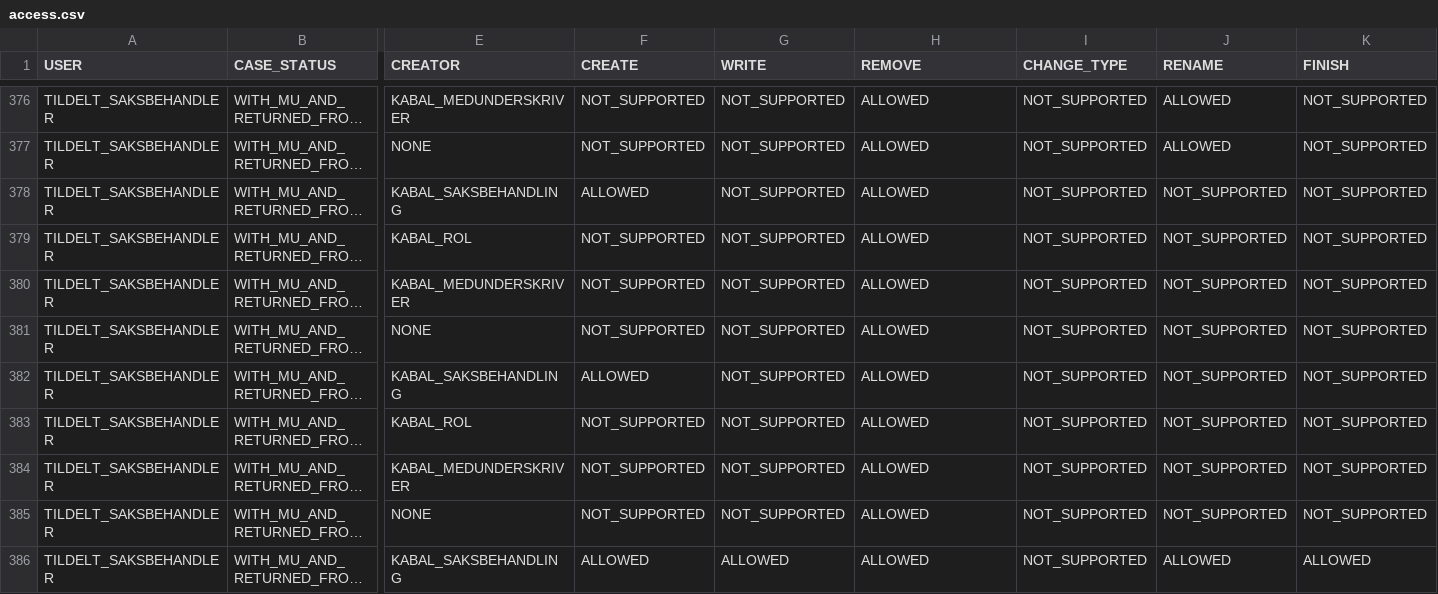
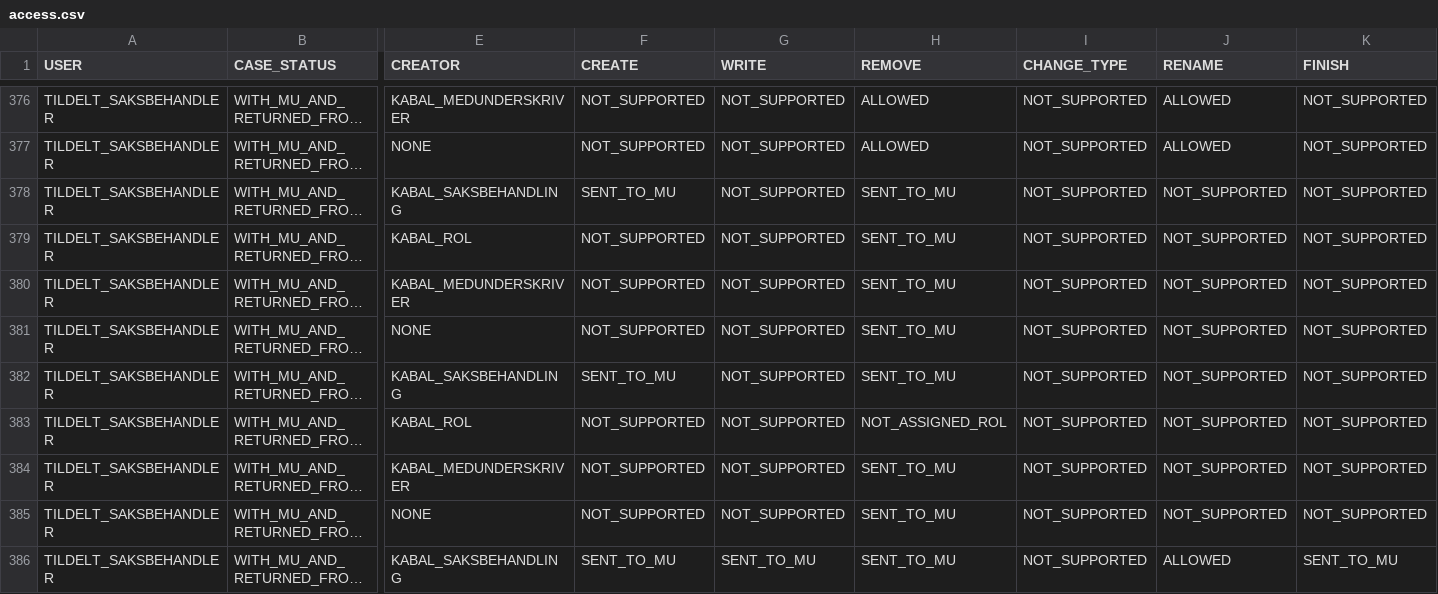
Before and after one commit to navikt/kabal-dua-access-editor, a CSV file: access.csv, drawn as a sheet; only a part is shown, gaps mark what is left out; long unchanged cells end in …; the diff covers the shown part only; the diff names each change by its address in the sheet, - before the commit and + after, or states it on an @@ line.

```diff
--- a/access.csv
+++ b/access.csv
-F378 (CREATE): ALLOWED
+F378 (CREATE): SENT_TO_MU
-H378:H382 (REMOVE): ALLOWED
+H378:H382 (REMOVE): SENT_TO_MU
-F382 (CREATE): ALLOWED
+F382 (CREATE): SENT_TO_MU
-H383 (REMOVE): ALLOWED
+H383 (REMOVE): NOT_ASSIGNED_ROL
-H384:H386 (REMOVE): ALLOWED
+H384:H386 (REMOVE): SENT_TO_MU
-F386 (CREATE): ALLOWED
+F386 (CREATE): SENT_TO_MU
-G386 (WRITE): ALLOWED
+G386 (WRITE): SENT_TO_MU
-K386 (FINISH): ALLOWED
+K386 (FINISH): SENT_TO_MU
```
Also changed, not shown: 149 edited cells elsewhere in this file.
